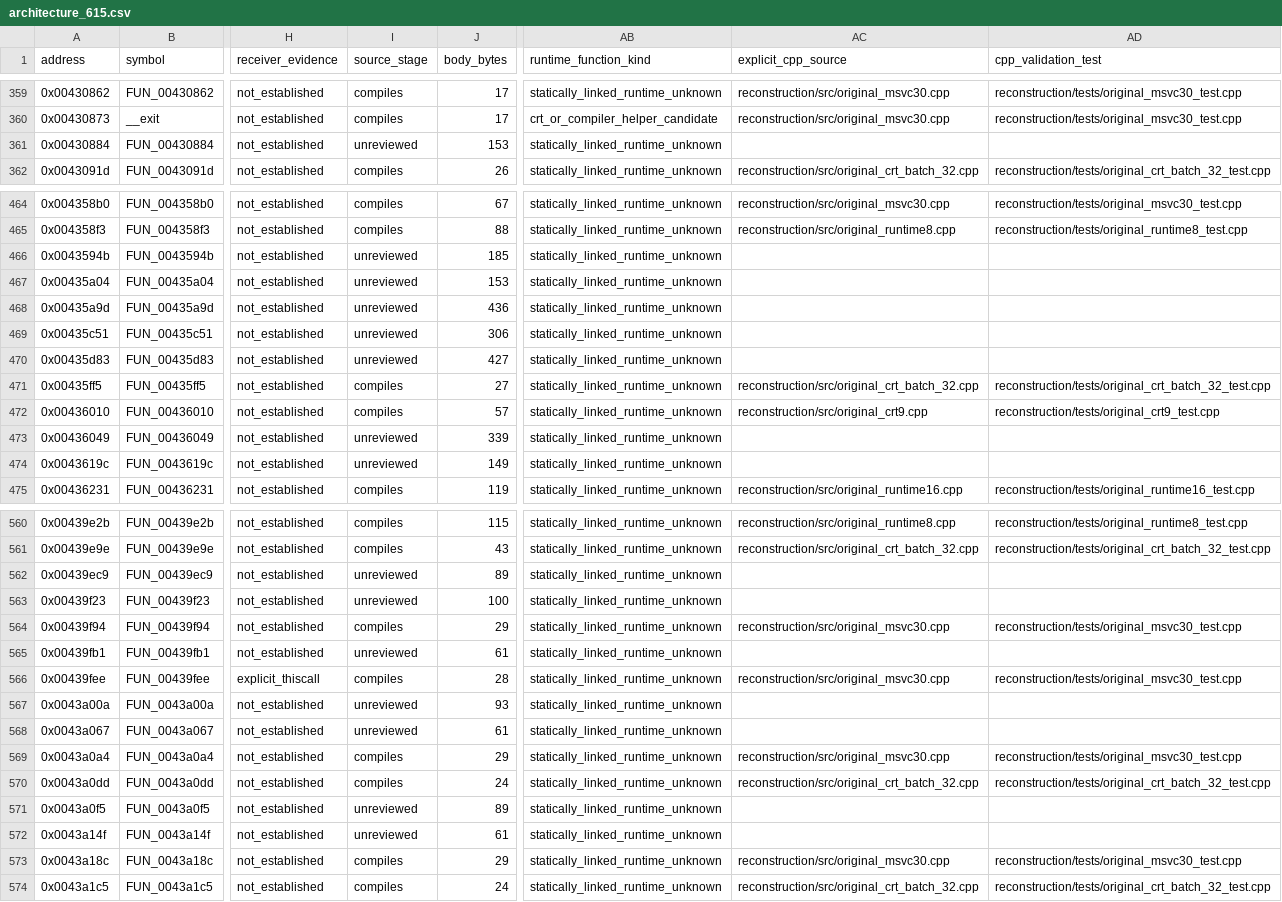
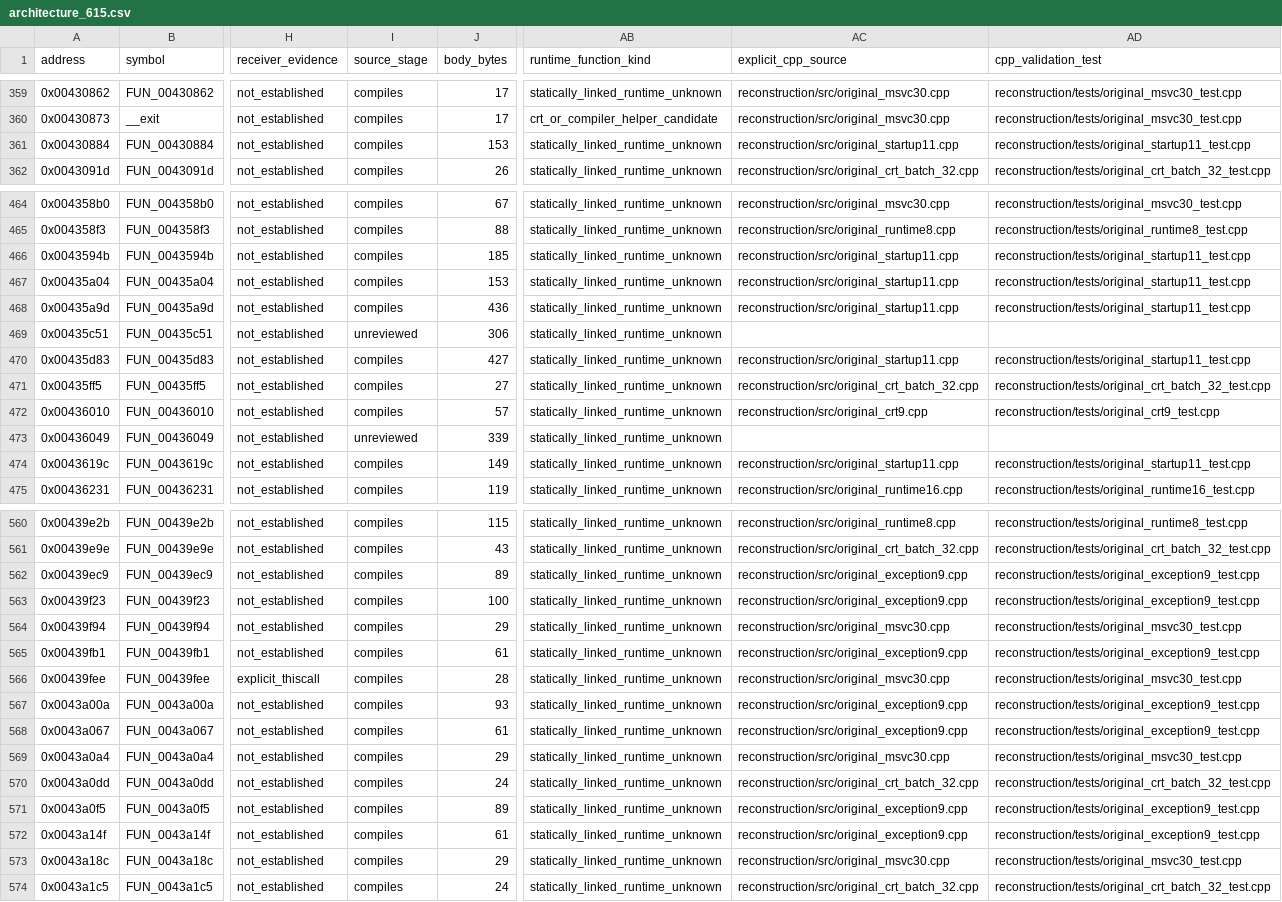
Before and after one commit to lizardpeter/btb-reverse, a CSV file: analysis/reconstruction/architecture_615.csv, drawn as a sheet; only a part is shown, gaps mark what is left out; the diff covers the shown part only; the diff names each change by its address in the sheet, - before the commit and + after, or states it on an @@ line.

Commit message:
Reconstruct and connect 22 original exception, startup, I/O and help functions
Add nine exception/string-error bodies and connect original string methods to their throwing paths. Add eleven startup/descriptor bodies, preserving argv quoting and DBCS count-pass behavior, environment ownership, cleanup order, calloc selection, descriptor inheritance and close/seek errors. Connect original fclose through recovered descriptor close. Add original help loader and help entry with a live GameRoot caller.

Preserve all 22 instruction listings, PE zero-storage evidence, 3,272 original x86 startup result vectors and 272 original help-entry state vectors. Full Clang 19 C++26 build, 126 CTest tests, 16 Python tests and exception/startup ASan/UBSan pass. Include new targets in Windows x86/x64 CI.

Compiled-source coverage reaches 441/615. Full native gameplay integration, original ABI and complete retail behavior certification remain unfinished.

```diff
--- a/analysis/reconstruction/architecture_615.csv
+++ b/analysis/reconstruction/architecture_615.csv
-I361 (source_stage): unreviewed
+I361 (source_stage): compiles
-AC361 (explicit_cpp_source): (empty)
+AC361 (explicit_cpp_source): reconstruction/src/original_startup11.cpp
-AD361 (cpp_validation_test): (empty)
+AD361 (cpp_validation_test): reconstruction/tests/original_startup11_test.cpp
-I466:I468 (source_stage): unreviewed
+I466:I468 (source_stage): compiles
-AC466:AC468 (explicit_cpp_source): (empty)
+AC466:AC468 (explicit_cpp_source): reconstruction/src/original_startup11.cpp
-AD466:AD468 (cpp_validation_test): (empty)
+AD466:AD468 (cpp_validation_test): reconstruction/tests/original_startup11_test.cpp
-I470 (source_stage): unreviewed
+I470 (source_stage): compiles
-AC470 (explicit_cpp_source): (empty)
+AC470 (explicit_cpp_source): reconstruction/src/original_startup11.cpp
-AD470 (cpp_validation_test): (empty)
+AD470 (cpp_validation_test): reconstruction/tests/original_startup11_test.cpp
-I474 (source_stage): unreviewed
+I474 (source_stage): compiles
-AC474 (explicit_cpp_source): (empty)
+AC474 (explicit_cpp_source): reconstruction/src/original_startup11.cpp
-AD474 (cpp_validation_test): (empty)
+AD474 (cpp_validation_test): reconstruction/tests/original_startup11_test.cpp
-I562:I563 (source_stage): unreviewed
+I562:I563 (source_stage): compiles
-AC562:AC563 (explicit_cpp_source): (empty)
+AC562:AC563 (explicit_cpp_source): reconstruction/src/original_exception9.cpp
-AD562:AD563 (cpp_validation_test): (empty)
+AD562:AD563 (cpp_validation_test): reconstruction/tests/original_exception9_test.cpp
-I565 (source_stage): unreviewed
+I565 (source_stage): compiles
-AC565 (explicit_cpp_source): (empty)
+AC565 (explicit_cpp_source): reconstruction/src/original_exception9.cpp
-AD565 (cpp_validation_test): (empty)
+AD565 (cpp_validation_test): reconstruction/tests/original_exception9_test.cpp
-I567:I568 (source_stage): unreviewed
+I567:I568 (source_stage): compiles
-AC567:AC568 (explicit_cpp_source): (empty)
+AC567:AC568 (explicit_cpp_source): reconstruction/src/original_exception9.cpp
-AD567:AD568 (cpp_validation_test): (empty)
+AD567:AD568 (cpp_validation_test): reconstruction/tests/original_exception9_test.cpp
-I571:I572 (source_stage): unreviewed
+I571:I572 (source_stage): compiles
-AC571:AC572 (explicit_cpp_source): (empty)
+AC571:AC572 (explicit_cpp_source): reconstruction/src/original_exception9.cpp
-AD571:AD572 (cpp_validation_test): (empty)
+AD571:AD572 (cpp_validation_test): reconstruction/tests/original_exception9_test.cpp
```
Also changed, not shown: 27 edited cells elsewhere in this file, analysis/reconstruction/architecture_224.csv, 58 other files.
